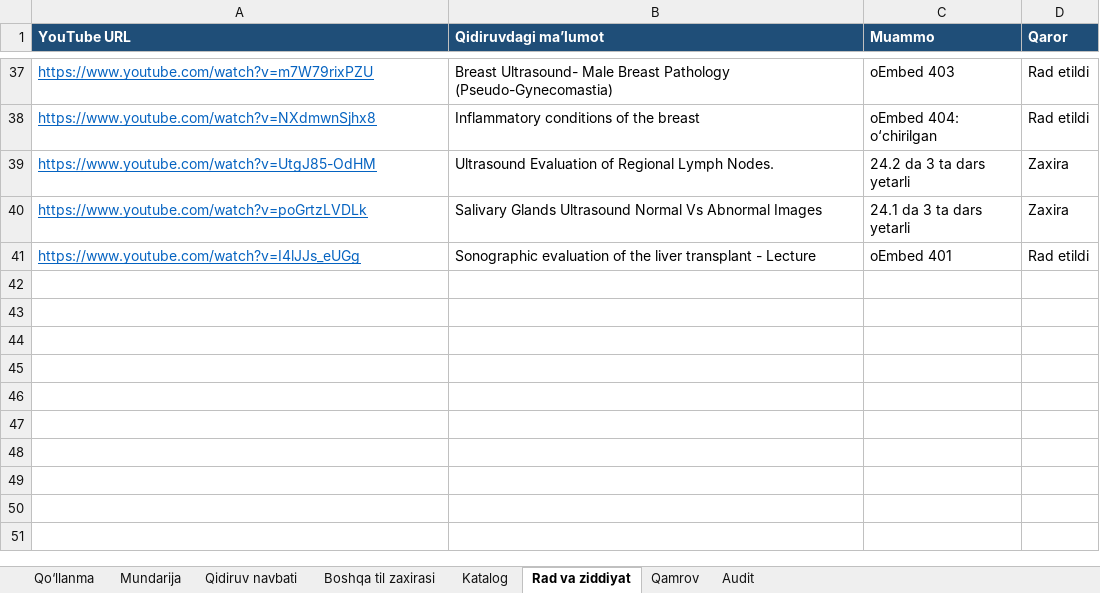
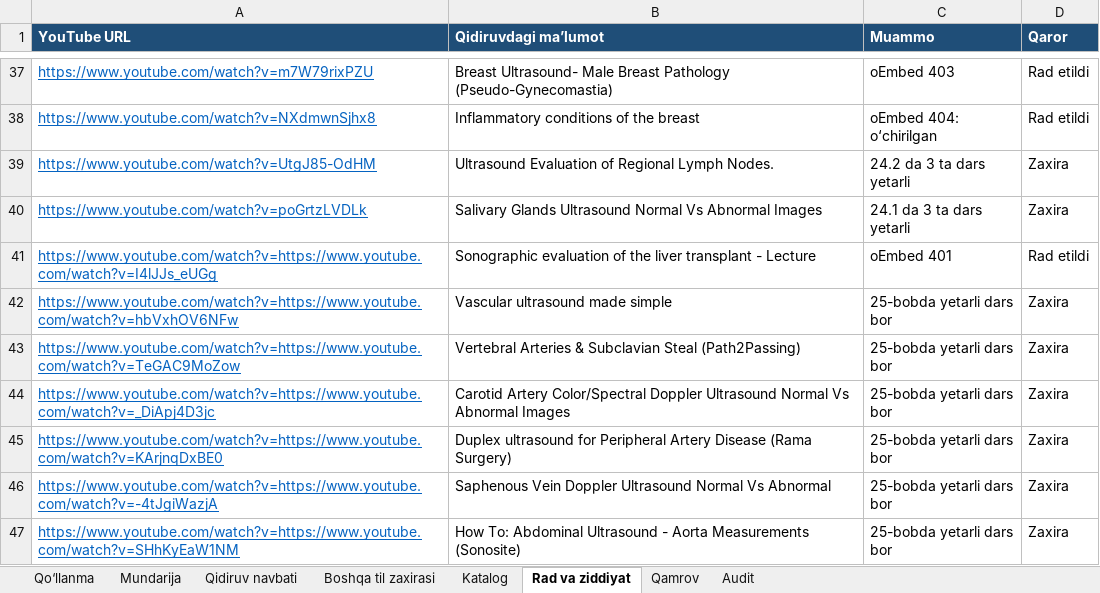
Before and after one commit to botanikjon-droid/dual-sub-replay, an Excel workbook: docs/shokalon/02_VIDEO_CATALOG/SHOKALON_katalog_v7.xlsx, sheet Rad va ziddiyat, drawn as a sheet; only a part is shown, gaps mark what is left out; values as stored, in another font and other column widths than the file's, no borders; the diff names each change by its address in the sheet, - before the commit and + after, or states it on an @@ line.

```diff
--- a/docs/shokalon/02_VIDEO_CATALOG/SHOKALON_katalog_v7.xlsx (sheet Rad va ziddiyat)
+++ b/docs/shokalon/02_VIDEO_CATALOG/SHOKALON_katalog_v7.xlsx (sheet Rad va ziddiyat)
-A41 (YouTube URL): https://www.youtube.com/watch?v=I4lJJs_eUGg
+A41 (YouTube URL): https://www.youtube.com/watch?v=https://www.youtube.com/watch?v=I4lJJs_eUGg
+row 42: https://www.youtube.com/watch?v=https://www.youtube.com/watch?v=hbVxhOV6NFw | Vascular ultrasound made simple | 25-bobda yetarli dars bor | Zaxira
+row 43: https://www.youtube.com/watch?v=https://www.youtube.com/watch?v=TeGAC9MoZow | Vertebral Arteries & Subclavian Steal (Path2Passing) | 25-bobda yetarli dars bor | Zaxira
+row 44: https://www.youtube.com/watch?v=https://www.youtube.com/watch?v=_DiApj4D3jc | Carotid Artery Color/Spectral Doppler Ultrasound Normal Vs Abnormal Images | 25-bobda yetarli dars bor | Zaxira
+row 45: https://www.youtube.com/watch?v=https://www.youtube.com/watch?v=KArjnqDxBE0 | Duplex ultrasound for Peripheral Artery Disease (Rama Surgery) | 25-bobda yetarli dars bor | Zaxira
+row 46: https://www.youtube.com/watch?v=https://www.youtube.com/watch?v=-4tJgiWazjA | Saphenous Vein Doppler Ultrasound Normal Vs Abnormal | 25-bobda yetarli dars bor | Zaxira
+row 47: https://www.youtube.com/watch?v=https://www.youtube.com/watch?v=SHhKyEaW1NM | How To: Abdominal Ultrasound - Aorta Measurements (Sonosite) | 25-bobda yetarli dars bor | Zaxira
```
Also changed, not shown: sheet Katalog, sheet Mundarija, sheet Qidiruv navbati, sheet Qo‘llanma, formulas that keep their value.
